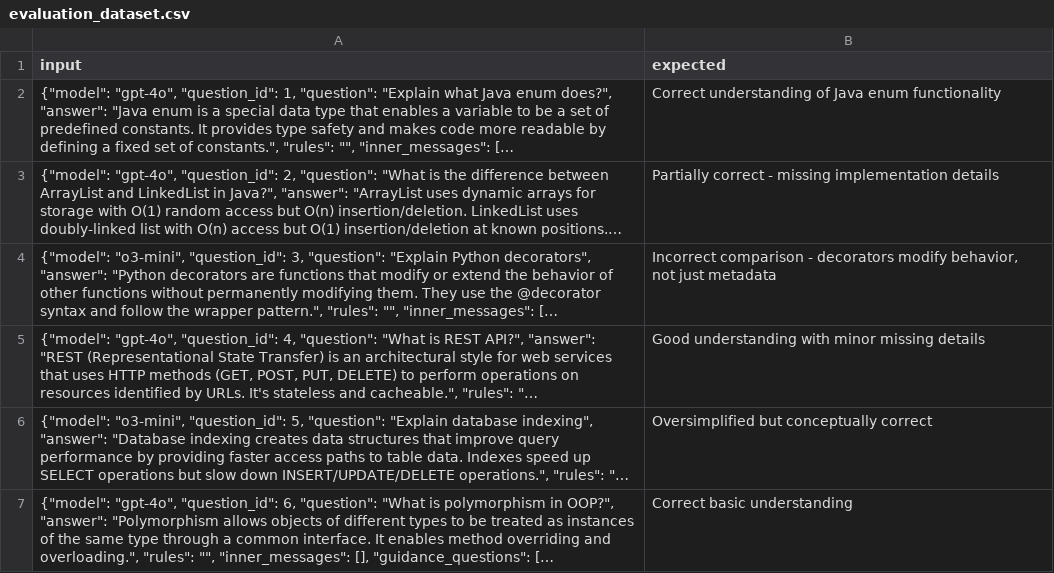
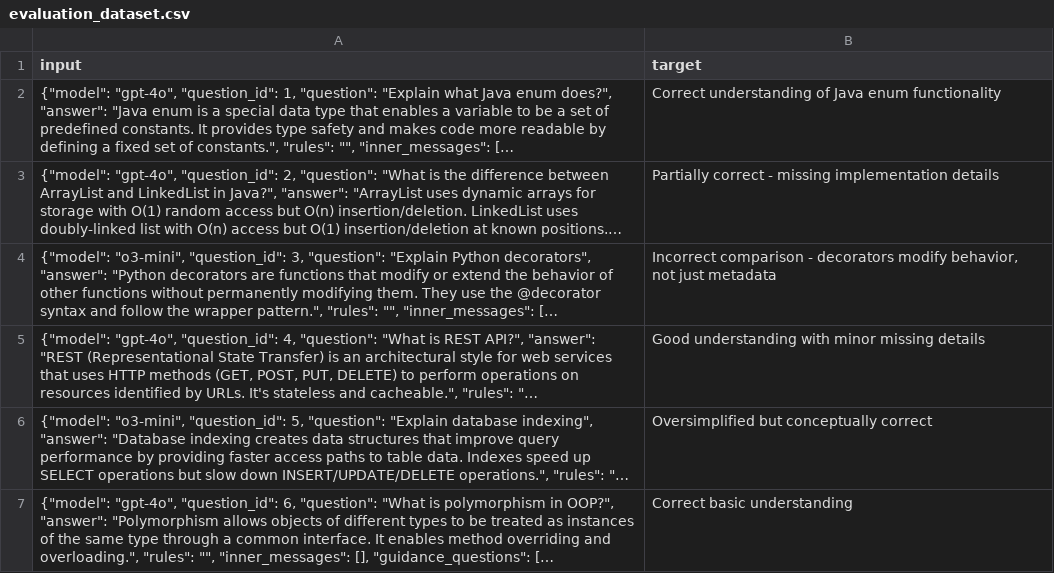
Before and after one commit to danncoba/l2, a CSV file: evaluation_dataset.csv, drawn as a sheet; only a part is shown; long unchanged cells end in …; the diff names each change by its address in the sheet, - before the commit and + after, or states it on an @@ line.

```diff
--- a/evaluation_dataset.csv
+++ b/evaluation_dataset.csv
-B1: expected
+B1: target
```
Also changed, not shown: 12 other files.
